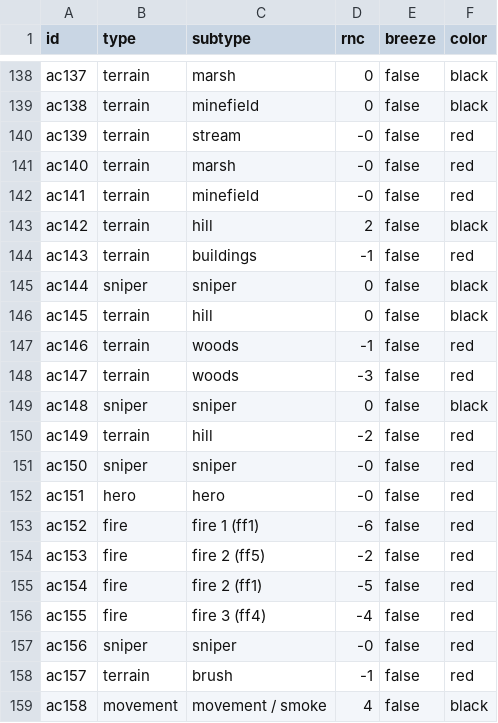
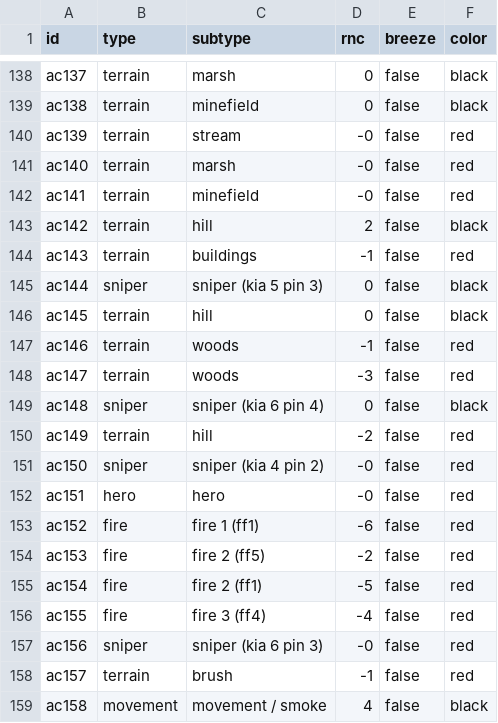
Before and after one commit to Ultimatthi/up-front, a CSV file: assets/cards/card_table.csv, drawn as a sheet; only a part is shown, gaps mark what is left out.

```diff
--- a/assets/cards/card_table.csv
+++ b/assets/cards/card_table.csv
@@ -144,3 +144,3 @@ ac142,terrain,hill,2,false,black,,,
 ac143,terrain,buildings,-1,false,red,,,
-ac144,sniper,sniper,0,false,black,,,
+ac144,sniper,sniper (kia 5 pin 3),0,false,black,,,
 ac145,terrain,hill,0,false,black,,,
@@ -148,5 +148,5 @@ ac146,terrain,woods,-1,false,red,,,
 ac147,terrain,woods,-3,false,red,,,
-ac148,sniper,sniper,0,false,black,,,
+ac148,sniper,sniper (kia 6 pin 4),0,false,black,,,
 ac149,terrain,hill,-2,false,red,,,
-ac150,sniper,sniper,-0,false,red,,,
+ac150,sniper,sniper (kia 4 pin 2),-0,false,red,,,
 ac151,hero,hero,-0,false,red,,,
@@ -156,3 +156,3 @@ ac154,fire,fire 2 (ff1),-5,false,red,,,
 ac155,fire,fire 3 (ff4),-4,false,red,,,
-ac156,sniper,sniper,-0,false,red,,,
+ac156,sniper,sniper (kia 6 pin 3),-0,false,red,,,
 ac157,terrain,brush,-1,false,red,,,
```
Also changed, not shown: TODO.csv, 4 other files.
